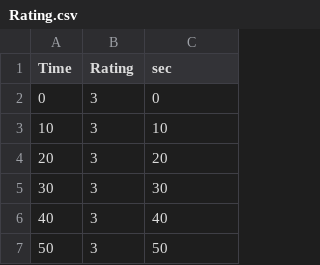
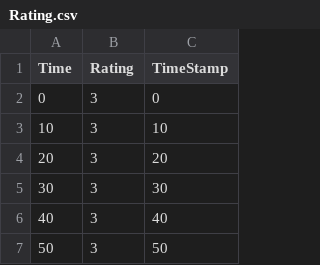
Before and after one commit to YamanSahu/MTP-Work, a CSV file: 5_11/Rating.csv, drawn as a sheet; only a part is shown.

```diff
--- a/5_11/Rating.csv
+++ b/5_11/Rating.csv
@@ -1,2 +1,2 @@
-Time,Rating,sec
+Time,Rating,TimeStamp
 0,3,0
```
Also changed, not shown: 1 other file.
